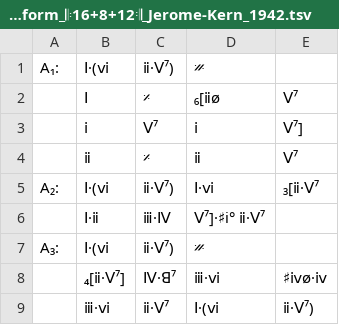
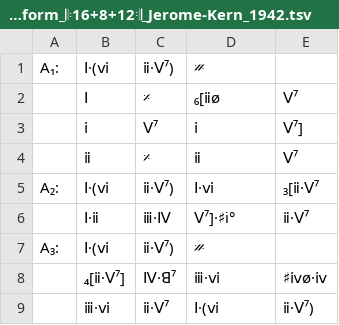
Before and after one commit to ericfont/romanjazz, a TSV file: charts/I'm-Old-Fashioned_uncommon-theme-with-variations-form_𝄆16+8+12𝄇_Jerome-Kern_1942.tsv, drawn as a sheet.

Commit message:
Update I'm-Old-Fashioned_uncommon-theme-with-variations-form_𝄆16+8+12𝄇_Jerome-Kern_1942.tsv tab

```diff
--- a/charts/I'm-Old-Fashioned_uncommon-theme-with-variations-form_𝄆16+8+12𝄇_Jerome-Kern_1942.tsv
+++ b/charts/I'm-Old-Fashioned_uncommon-theme-with-variations-form_𝄆16+8+12𝄇_Jerome-Kern_1942.tsv
@@ -5,3 +5,3 @@ A₁:	Ⅰ·(ⅵ	ⅱ·Ⅴ⁷)	𝄏
 A₂:	Ⅰ·(ⅵ	ⅱ·Ⅴ⁷)	Ⅰ·ⅵ	₃[ⅱ·Ⅴ⁷
-	Ⅰ·ⅱ	ⅲ·Ⅳ	Ⅴ⁷]·♯i° ⅱ·Ⅴ⁷
+	Ⅰ·ⅱ	ⅲ·Ⅳ	Ⅴ⁷]·♯i°	ⅱ·Ⅴ⁷
 A₃:	Ⅰ·(ⅵ	ⅱ·Ⅴ⁷)	𝄏	
```
